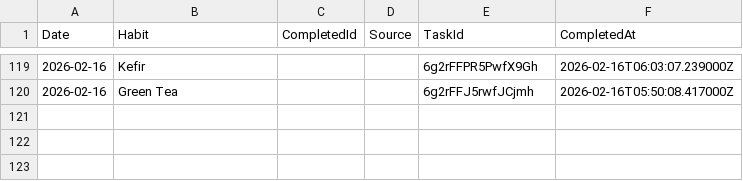
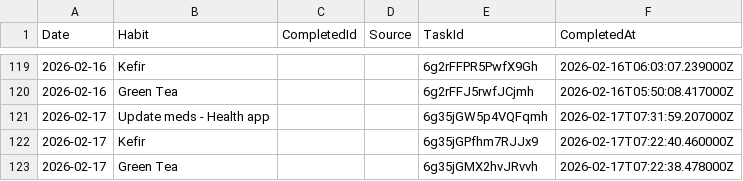
Before and after one commit to JevonDaffyd/python-habit-tracker, a CSV file: habit_record.csv, drawn as a sheet; only a part is shown, gaps mark what is left out; the diff names each change by its address in the sheet, - before the commit and + after, or states it on an @@ line.

```diff
--- a/habit_record.csv
+++ b/habit_record.csv
+row 121: 2026-02-17 | Update meds - Health app |  |  | 6g35jGW5p4VQFqmh | 2026-02-17T07:31:59.207000Z
+row 122: 2026-02-17 | Kefir |  |  | 6g35jGPfhm7RJJx9 | 2026-02-17T07:22:40.460000Z
+row 123: 2026-02-17 | Green Tea |  |  | 6g35jGMX2hvJRvvh | 2026-02-17T07:22:38.478000Z
```
